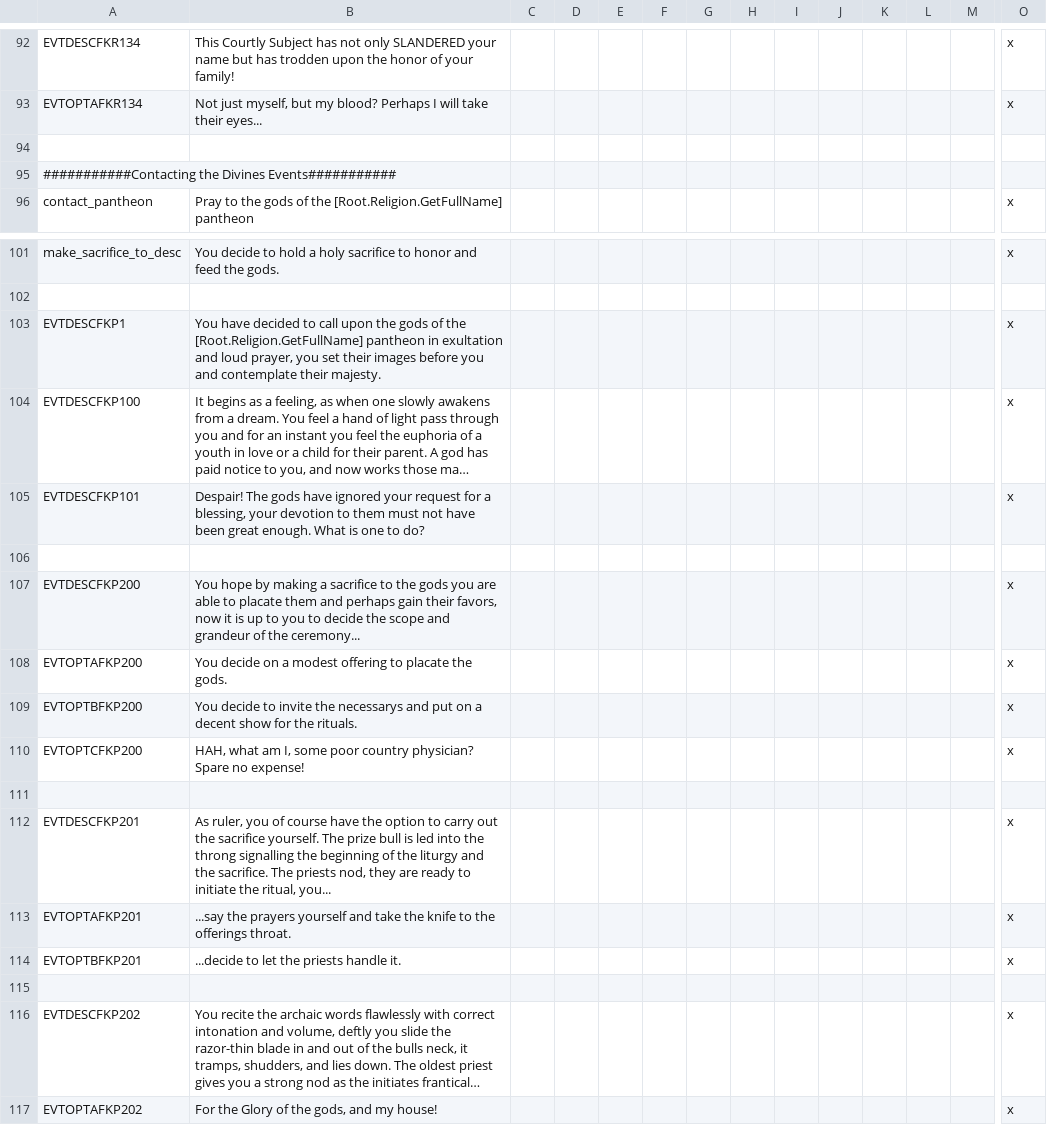
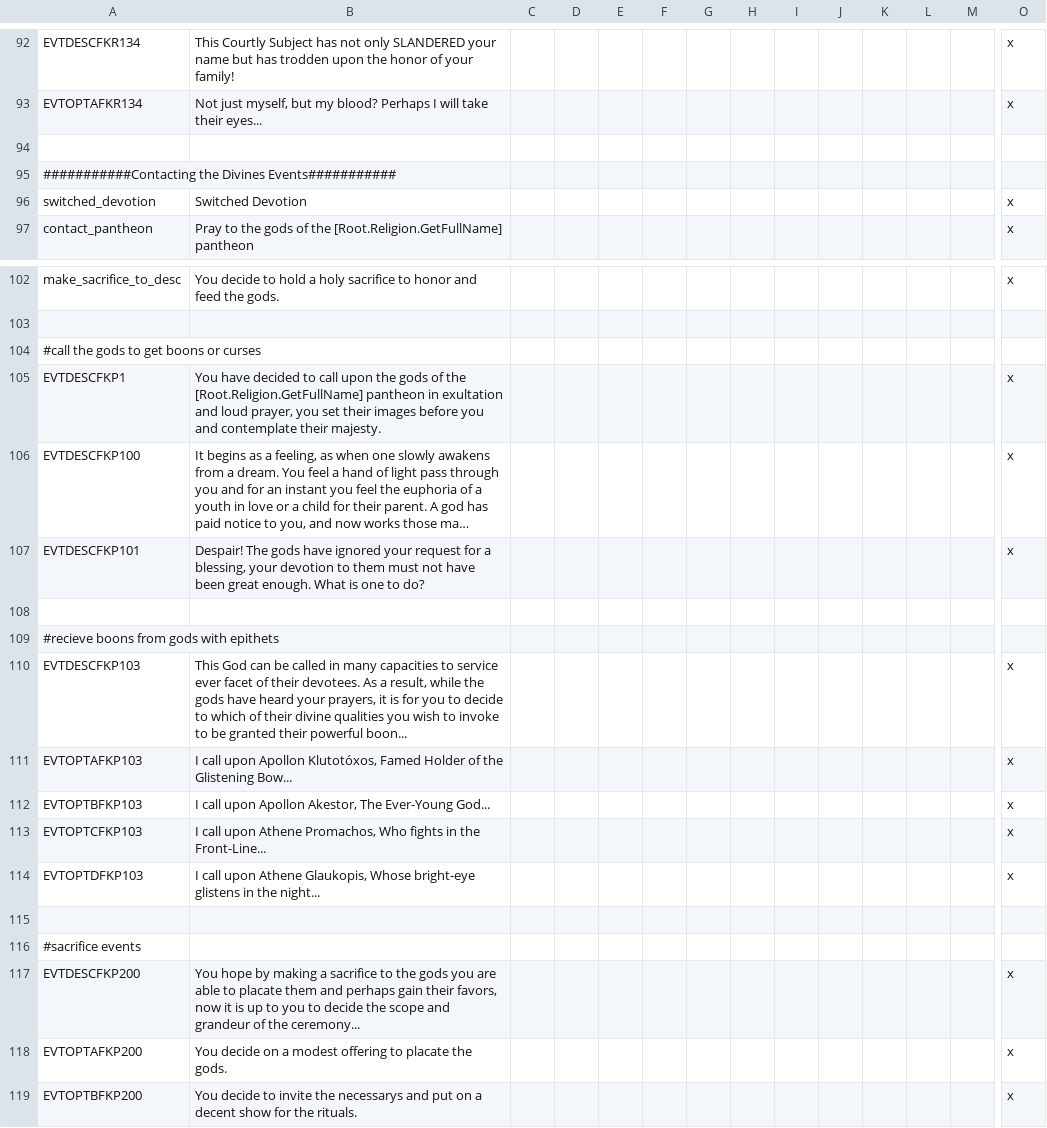
Before and after one commit to Conramagne/Bronze-Age-Mod, a CSV file: Fluvial Kings/localisation/00_fk_events.csv, drawn as a sheet; only a part is shown, gaps mark what is left out; the shorter side is filled out with more unchanged rows; long unchanged cells end in …; rows hold the shown columns only; the diff names each change by its address in the sheet, - before the commit and + after, or states it on an @@ line.

```diff
--- a/Fluvial Kings/localisation/00_fk_events.csv
+++ b/Fluvial Kings/localisation/00_fk_events.csv
+row 96: switched_devotion | Switched Devotion |  |  |  |  |  |  |  |  |  |  |  | x
+row 104: #call the gods to get boons or curses
+row 109: #recieve boons from gods with epithets
+row 110: EVTDESCFKP103 | This God can be called in many capacities to service ever facet of their devotees. As a result, while the gods have heard your prayers, it is for you to decide to which of their divine qualities you wish to invoke to be granted their powerful boon... |  |  |  |  |  |  |  |  |  |  |  | x
+row 111: EVTOPTAFKP103 | I call upon Apollon Klutotóxos, Famed Holder of the Glistening Bow... |  |  |  |  |  |  |  |  |  |  |  | x
+row 112: EVTOPTBFKP103 | I call upon Apollon Akestor, The Ever-Young God... |  |  |  |  |  |  |  |  |  |  |  | x
+row 113: EVTOPTCFKP103 | I call upon Athene Promachos, Who fights in the Front-Line... |  |  |  |  |  |  |  |  |  |  |  | x
+row 114: EVTOPTDFKP103 | I call upon Athene Glaukopis, Whose bright-eye glistens in the night... |  |  |  |  |  |  |  |  |  |  |  | x
+row 115: (empty)
+row 116: #sacrifice events
```
Also changed, not shown: Fluvial Kings/localisation/00_fluvial_kings.csv, Fluvial Kings/localisation/00_greek_empire.csv, 4 other files.
